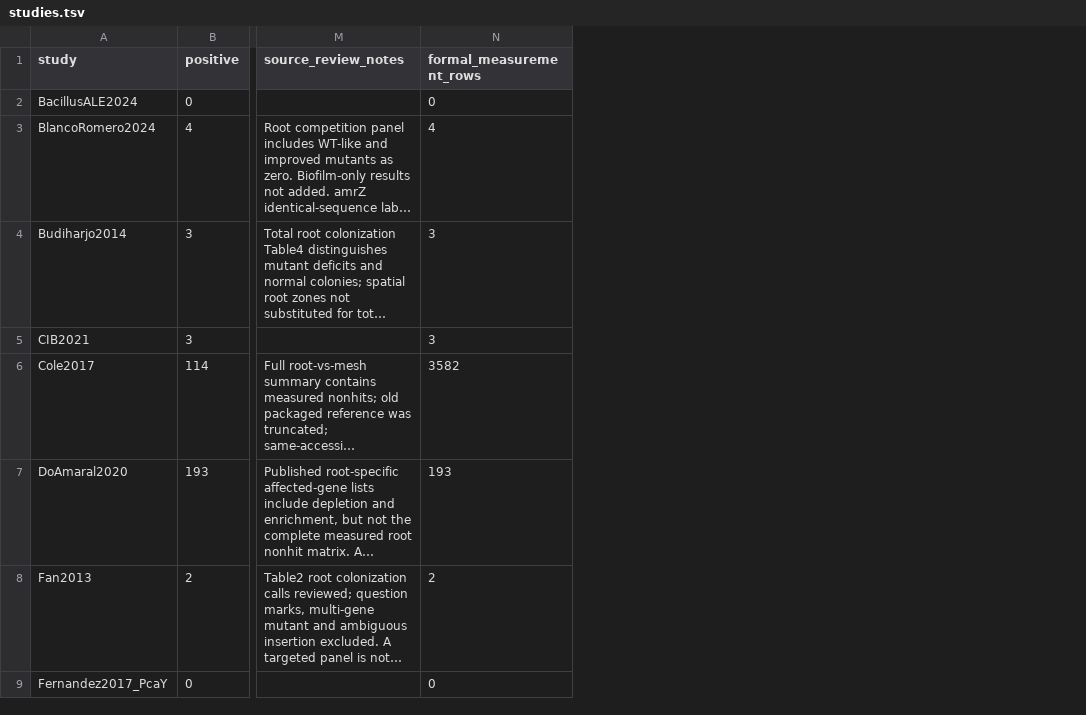
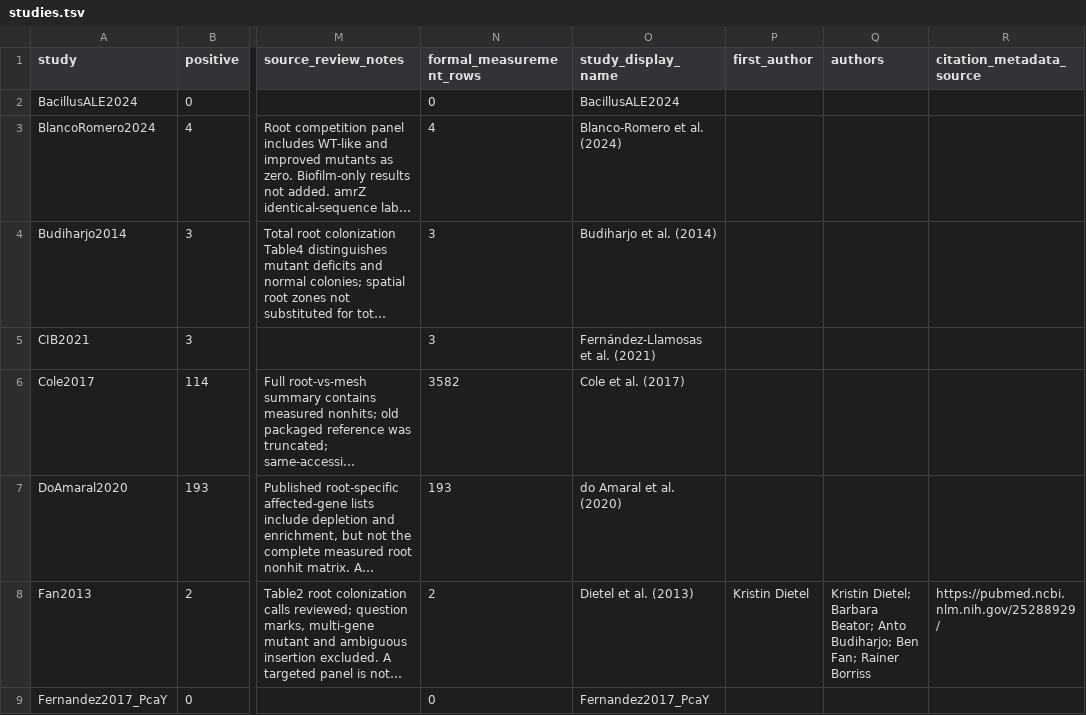
Before and after one commit to YanShaocheng12/BacRootFit, a TSV file: website/dist/data/studies.tsv, drawn as a sheet; only a part is shown, gaps mark what is left out; long unchanged cells end in …; the diff names each change by its address in the sheet, - before the commit and + after, or states it on an @@ line.

Commit message:
Correct Dietel 2013 citation display and exported bibliographic metadata

```diff
--- a/website/dist/data/studies.tsv
+++ b/website/dist/data/studies.tsv
+column O (study_display_name), rows 2-9: BacillusALE2024 | Blanco-Romero et al. (2024) | Budiharjo et al. (2014) | Fernández-Llamosas et al. (2021) | Cole et al. (2017) | do Amaral et al. (2020) | Dietel et al. (2013) | Fernandez2017_PcaY
+column P (first_author), row 8: Kristin Dietel
+column Q (authors), row 8: Kristin Dietel; Barbara Beator; Anto Budiharjo; Ben Fan; Rainer Borriss
+column R (citation_metadata_source), row 8: https://pubmed.ncbi.nlm.nih.gov/25288929/
```
Also changed, not shown: website/dist/data/studies_included.tsv, 9 other files.
